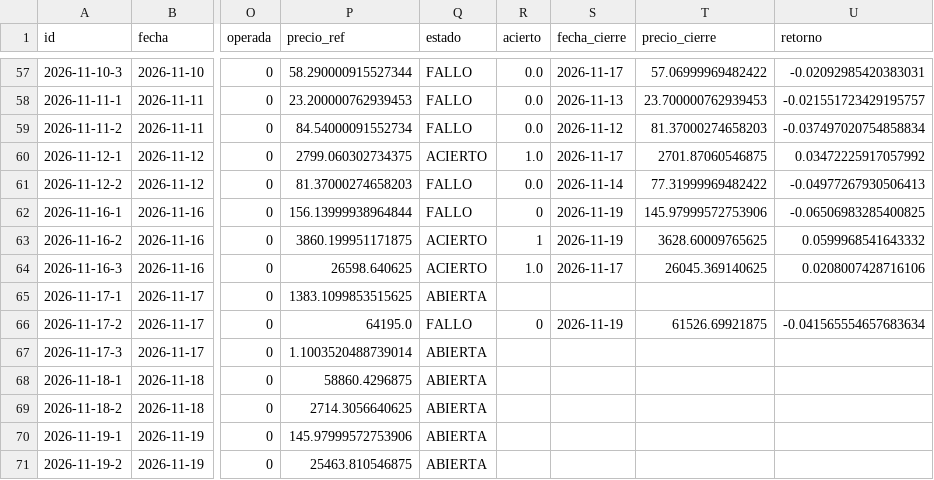
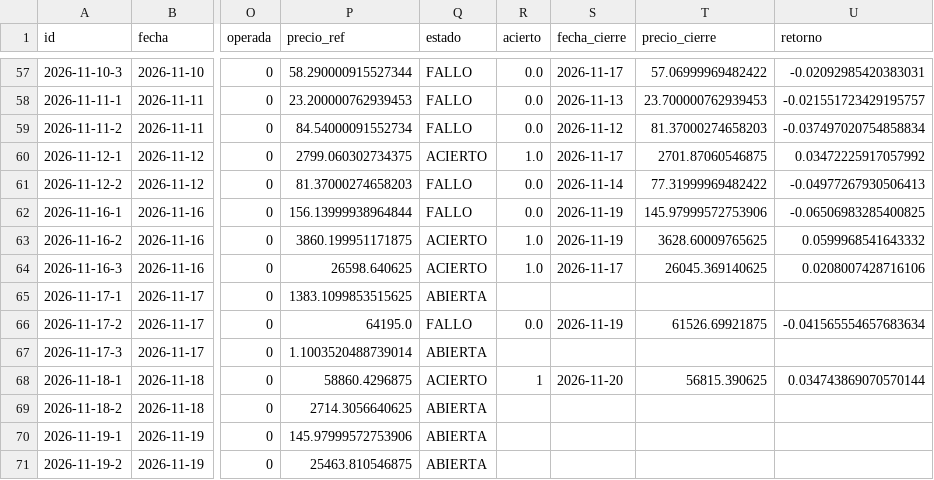
Before and after one commit to xqwertyx-ai/Tradingbot, a CSV file: data/dashboard/hipotesis.csv, drawn as a sheet; only a part is shown, gaps mark what is left out; the diff names each change by its address in the sheet, - before the commit and + after, or states it on an @@ line.

```diff
--- a/data/dashboard/hipotesis.csv
+++ b/data/dashboard/hipotesis.csv
-R62 (acierto): 0
+R62 (acierto): 0.0
-R63 (acierto): 1
+R63 (acierto): 1.0
-R66 (acierto): 0
+R66 (acierto): 0.0
-Q68 (estado): ABIERTA
+Q68 (estado): ACIERTO
-R68 (acierto): (empty)
+R68 (acierto): 1
-S68 (fecha_cierre): (empty)
+S68 (fecha_cierre): 2026-11-20
-T68 (precio_cierre): (empty)
+T68 (precio_cierre): 56815.390625
-U68 (retorno): (empty)
+U68 (retorno): 0.034743869070570144
```
Also changed, not shown: 9 other files.
